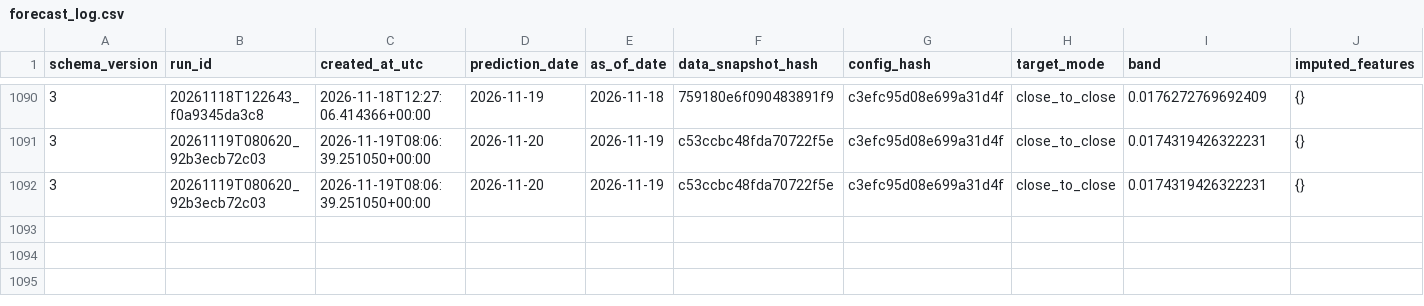
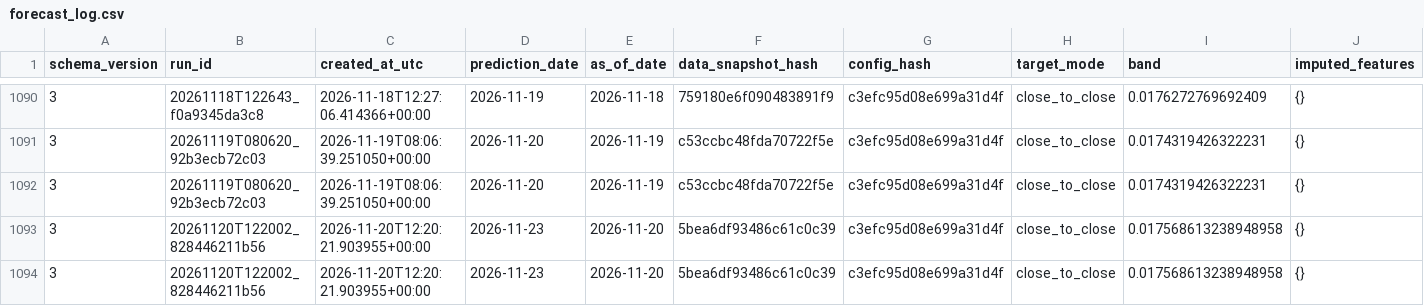
Before and after one commit to namyikim/predict_stock, a CSV file: forecast_history/sk_hynix/forecast_log.csv, drawn as a sheet; only a part is shown, gaps mark what is left out; rows hold the shown columns only; the diff names each change by its address in the sheet, - before the commit and + after, or states it on an @@ line.

```diff
--- a/forecast_history/sk_hynix/forecast_log.csv
+++ b/forecast_history/sk_hynix/forecast_log.csv
+row 1093: 3 | 20261120T122002_828446211b56 | 2026-11-20T12:20:21.903955+00:00 | 2026-11-23 | 2026-11-20 | 5bea6df93486c61c0c39 | c3efc95d08e699a31d4f | close_to_close | 0.017568613238948958 | {}
+row 1094: 3 | 20261120T122002_828446211b56 | 2026-11-20T12:20:21.903955+00:00 | 2026-11-23 | 2026-11-20 | 5bea6df93486c61c0c39 | c3efc95d08e699a31d4f | close_to_close | 0.017568613238948958 | {}
```
Also changed, not shown: forecast_history/sk_hynix/attribution.csv, forecast_history/sk_hynix/daily_forecast_comparison.csv.
